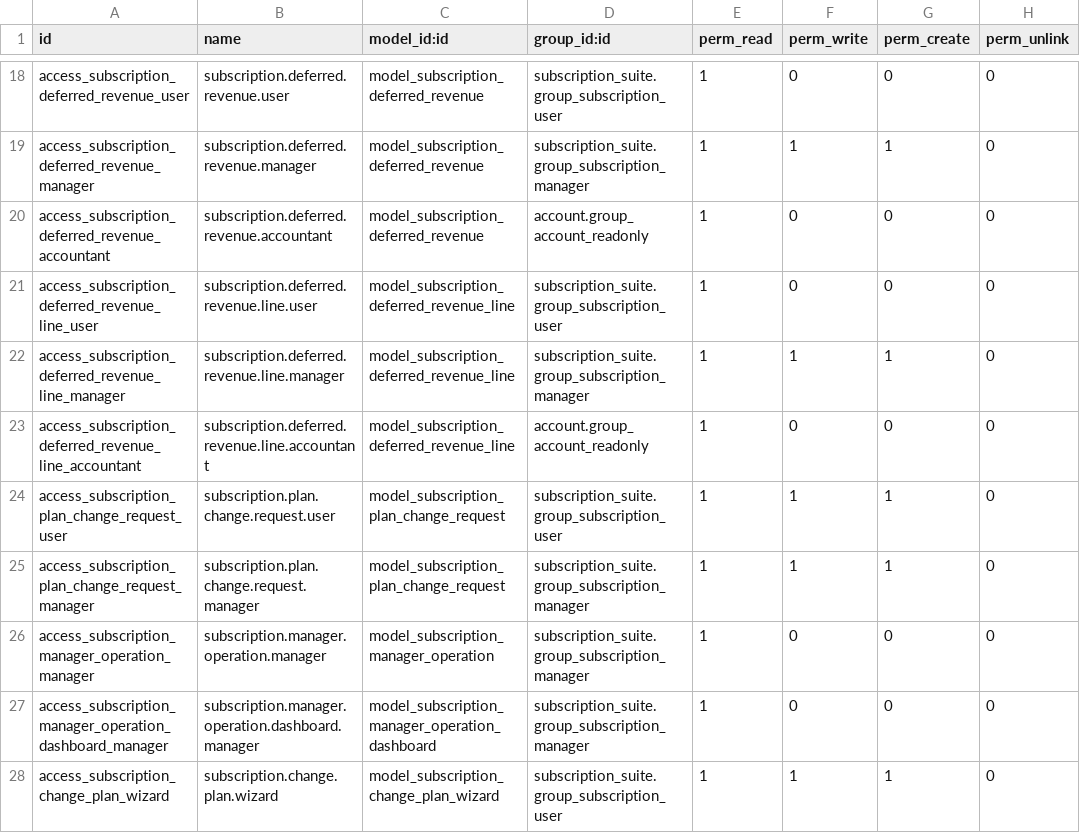
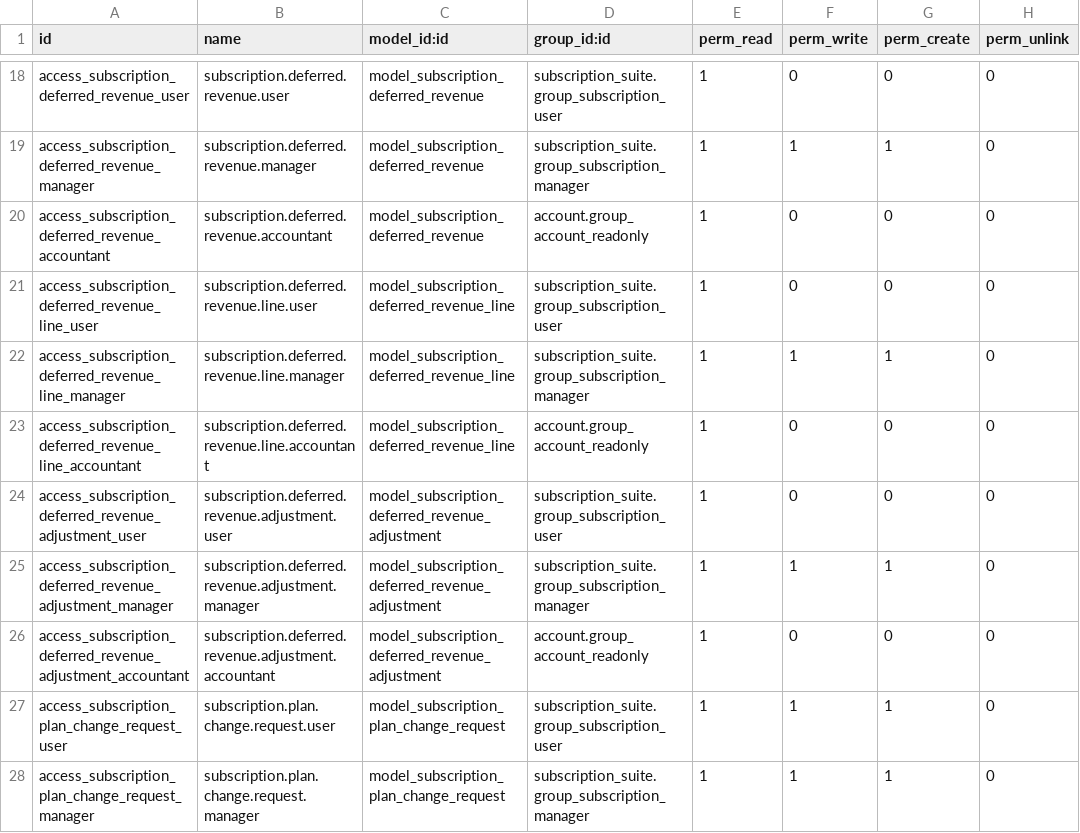
Before and after one commit to jgera/odoo-dev, a CSV file: versions/19.0/custom_addons/subscription_suite_billing/security/ir.model.access.csv, drawn as a sheet; only a part is shown, gaps mark what is left out; the shorter side is filled out with more unchanged rows; the diff names each change by its address in the sheet, - before the commit and + after, or states it on an @@ line.

Commit message:
Add deferred revenue credit note adjustments

```diff
--- a/versions/19.0/custom_addons/subscription_suite_billing/security/ir.model.access.csv
+++ b/versions/19.0/custom_addons/subscription_suite_billing/security/ir.model.access.csv
+row 24: access_subscription_deferred_revenue_adjustment_user | subscription.deferred.revenue.adjustment.user | model_subscription_deferred_revenue_adjustment | subscription_suite.group_subscription_user | 1 | 0 | 0 | 0
+row 25: access_subscription_deferred_revenue_adjustment_manager | subscription.deferred.revenue.adjustment.manager | model_subscription_deferred_revenue_adjustment | subscription_suite.group_subscription_manager | 1 | 1 | 1 | 0
+row 26: access_subscription_deferred_revenue_adjustment_accountant | subscription.deferred.revenue.adjustment.accountant | model_subscription_deferred_revenue_adjustment | account.group_account_readonly | 1 | 0 | 0 | 0
```
Also changed, not shown: 19 other files.
